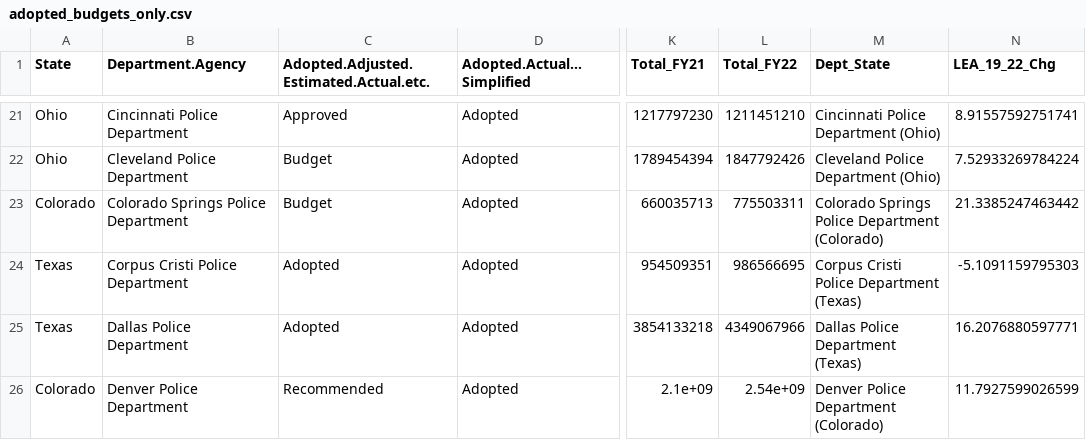
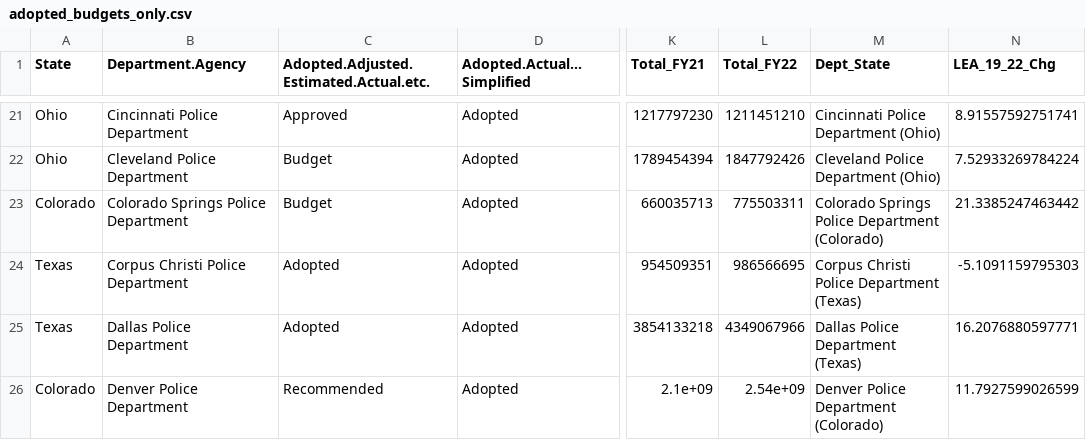
Before and after one commit to abcotvdata/police-budgets, a CSV file: police-budgets-data/adopted_budgets_only.csv, drawn as a sheet; only a part is shown, gaps mark what is left out; the diff names each change by its address in the sheet, - before the commit and + after, or states it on an @@ line.

Commit message:
update with correct spelling of "Christi"

```diff
--- a/police-budgets-data/adopted_budgets_only.csv
+++ b/police-budgets-data/adopted_budgets_only.csv
-B24 (Department.Agency): Corpus Cristi Police Department
+B24 (Department.Agency): Corpus Christi Police Department
-M24 (Dept_State): Corpus Cristi Police Department (Texas)
+M24 (Dept_State): Corpus Christi Police Department (Texas)
```
